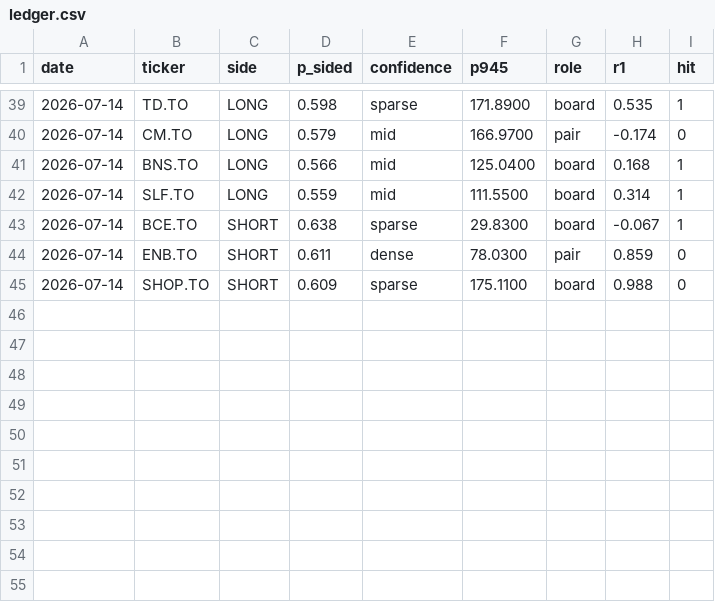
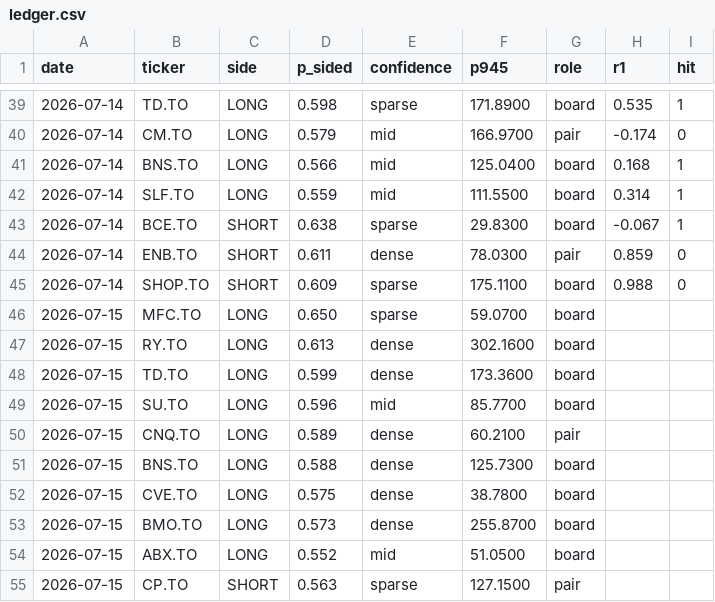
Before and after one commit to rufatb/RB, a CSV file: ledger.csv, drawn as a sheet; only a part is shown, gaps mark what is left out.

```diff
--- a/ledger.csv
+++ b/ledger.csv
@@ -45 +45,11 @@ date,ticker,side,p_sided,confidence,p945,role,r1,hit
 2026-07-14,SHOP.TO,SHORT,0.609,sparse,175.1100,board,0.988,0
+2026-07-15,MFC.TO,LONG,0.650,sparse,59.0700,board,,
+2026-07-15,RY.TO,LONG,0.613,dense,302.1600,board,,
+2026-07-15,TD.TO,LONG,0.599,dense,173.3600,board,,
+2026-07-15,SU.TO,LONG,0.596,mid,85.7700,board,,
+2026-07-15,CNQ.TO,LONG,0.589,dense,60.2100,pair,,
+2026-07-15,BNS.TO,LONG,0.588,dense,125.7300,board,,
+2026-07-15,CVE.TO,LONG,0.575,dense,38.7800,board,,
+2026-07-15,BMO.TO,LONG,0.573,dense,255.8700,board,,
+2026-07-15,ABX.TO,LONG,0.552,mid,51.0500,board,,
+2026-07-15,CP.TO,SHORT,0.563,sparse,127.1500,pair,,
```
Also changed, not shown: 5 other files.
